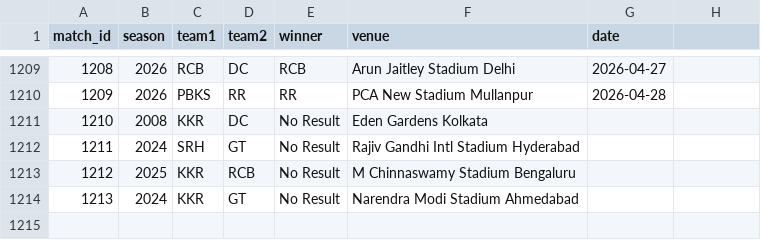
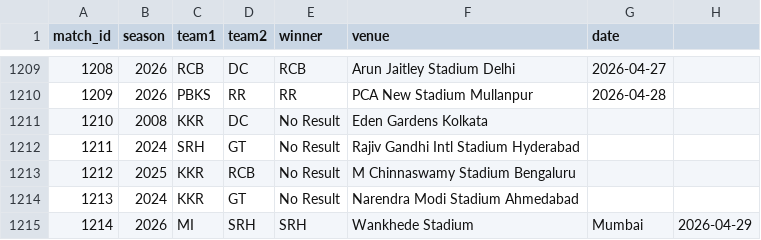
Before and after one commit to inkspilledmedia/ipl-system, a CSV file: data/matches.csv, drawn as a sheet; only a part is shown, gaps mark what is left out.

Commit message:
Added match: MI vs SRH - SRH won at Wankhede Stadium, Mumbai

```diff
--- a/data/matches.csv
+++ b/data/matches.csv
@@ -1214 +1214,2 @@ match_id,season,team1,team2,winner,venue,date
 1213,2024,KKR,GT,No Result,Narendra Modi Stadium Ahmedabad,
+1214,2026,MI,SRH,SRH,Wankhede Stadium, Mumbai,2026-04-29
```
